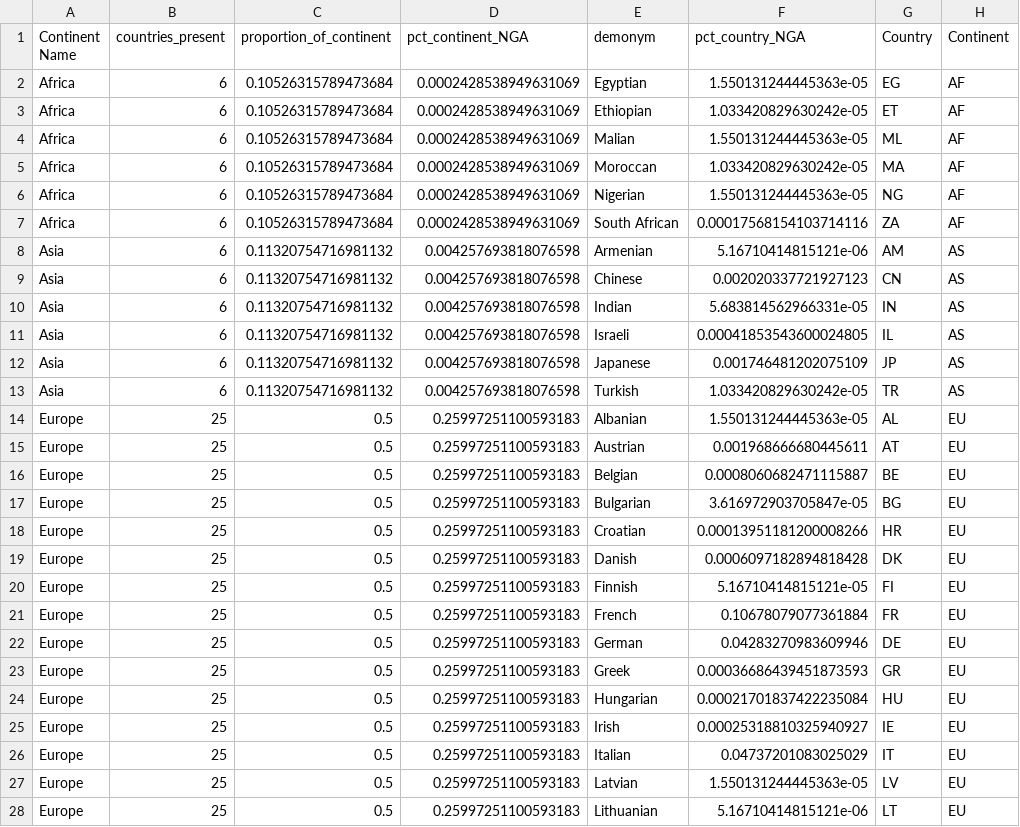
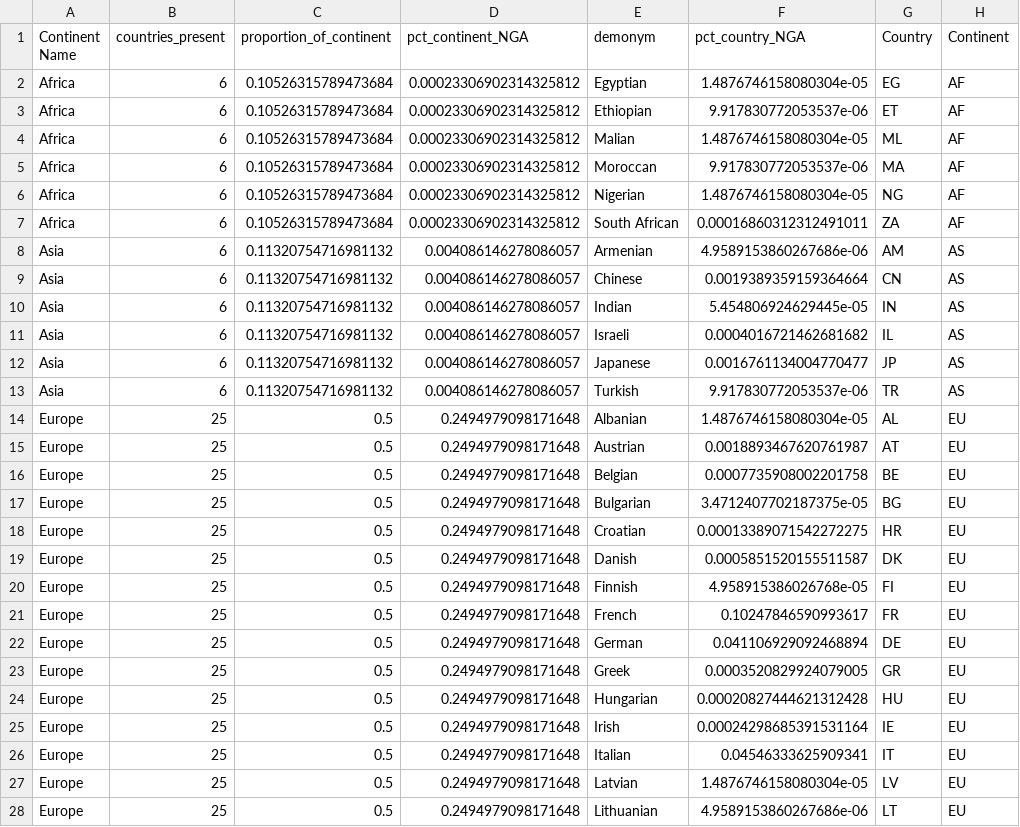
Before and after one commit to Bryan-Az/Art_and_Ai, a CSV file: data_samples/nonLaArt/nonla_geographicStatistics.csv, drawn as a sheet; only a part is shown; the diff covers the shown part only; the diff names each change by its address in the sheet, - before the commit and + after, or states it on an @@ line.

```diff
--- a/data_samples/nonLaArt/nonla_geographicStatistics.csv
+++ b/data_samples/nonLaArt/nonla_geographicStatistics.csv
-D2:D7 (pct_continent_NGA): 0.0002428538949631069
+D2:D7 (pct_continent_NGA): 0.00023306902314325812
-F2 (pct_country_NGA): 1.550131244445363e-05
+F2 (pct_country_NGA): 1.4876746158080304e-05
-F3 (pct_country_NGA): 1.033420829630242e-05
+F3 (pct_country_NGA): 9.917830772053537e-06
-F4 (pct_country_NGA): 1.550131244445363e-05
+F4 (pct_country_NGA): 1.4876746158080304e-05
-F5 (pct_country_NGA): 1.033420829630242e-05
+F5 (pct_country_NGA): 9.917830772053537e-06
-F6 (pct_country_NGA): 1.550131244445363e-05
+F6 (pct_country_NGA): 1.4876746158080304e-05
-F7 (pct_country_NGA): 0.00017568154103714116
+F7 (pct_country_NGA): 0.00016860312312491011
-D8:D13 (pct_continent_NGA): 0.004257693818076598
+D8:D13 (pct_continent_NGA): 0.004086146278086057
-F8 (pct_country_NGA): 5.16710414815121e-06
+F8 (pct_country_NGA): 4.9589153860267686e-06
-F9 (pct_country_NGA): 0.002020337721927123
+F9 (pct_country_NGA): 0.0019389359159364664
-F10 (pct_country_NGA): 5.683814562966331e-05
+F10 (pct_country_NGA): 5.454806924629445e-05
-F11 (pct_country_NGA): 0.00041853543600024805
+F11 (pct_country_NGA): 0.0004016721462681682
-F12 (pct_country_NGA): 0.001746481202075109
+F12 (pct_country_NGA): 0.0016761134004770477
-F13 (pct_country_NGA): 1.033420829630242e-05
+F13 (pct_country_NGA): 9.917830772053537e-06
-D14:D28 (pct_continent_NGA): 0.25997251100593183
+D14:D28 (pct_continent_NGA): 0.2494979098171648
-F14 (pct_country_NGA): 1.550131244445363e-05
+F14 (pct_country_NGA): 1.4876746158080304e-05
-F15 (pct_country_NGA): 0.001968666680445611
+F15 (pct_country_NGA): 0.0018893467620761987
-F16 (pct_country_NGA): 0.0008060682471115887
+F16 (pct_country_NGA): 0.0007735908002201758
-F17 (pct_country_NGA): 3.616972903705847e-05
+F17 (pct_country_NGA): 3.4712407702187375e-05
-F18 (pct_country_NGA): 0.00013951181200008266
+F18 (pct_country_NGA): 0.00013389071542272275
-F19 (pct_country_NGA): 0.0006097182894818428
+F19 (pct_country_NGA): 0.0005851520155511587
-F20 (pct_country_NGA): 5.16710414815121e-05
+F20 (pct_country_NGA): 4.958915386026768e-05
-F21 (pct_country_NGA): 0.10678079077361884
+F21 (pct_country_NGA): 0.10247846590993617
-F22 (pct_country_NGA): 0.04283270983609946
+F22 (pct_country_NGA): 0.041106929092468894
-F23 (pct_country_NGA): 0.00036686439451873593
+F23 (pct_country_NGA): 0.0003520829924079005
-F24 (pct_country_NGA): 0.00021701837422235084
+F24 (pct_country_NGA): 0.00020827444621312428
-F25 (pct_country_NGA): 0.00025318810325940927
+F25 (pct_country_NGA): 0.00024298685391531164
-F26 (pct_country_NGA): 0.04737201083025029
+F26 (pct_country_NGA): 0.04546333625909341
-F27 (pct_country_NGA): 1.550131244445363e-05
+F27 (pct_country_NGA): 1.4876746158080304e-05
-F28 (pct_country_NGA): 5.16710414815121e-06
+F28 (pct_country_NGA): 4.9589153860267686e-06
```
Also changed, not shown: 32 edited cells elsewhere in this file, data_samples/LaArt/la_geographicStatistics.csv, 2 other files.
